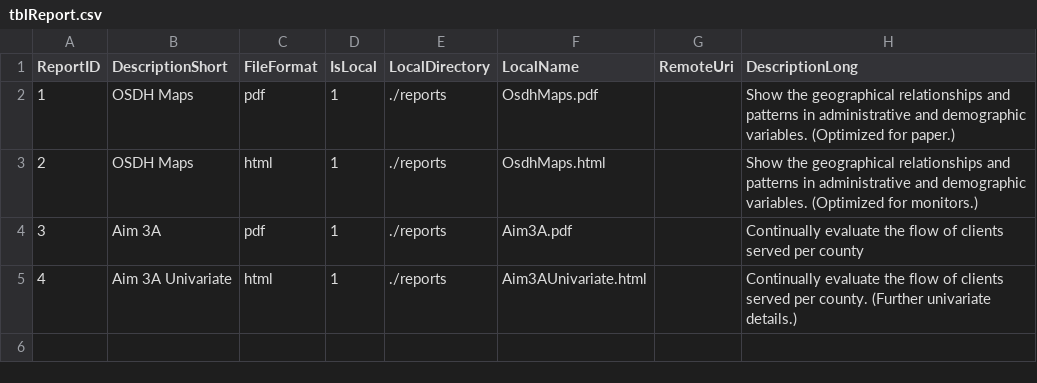
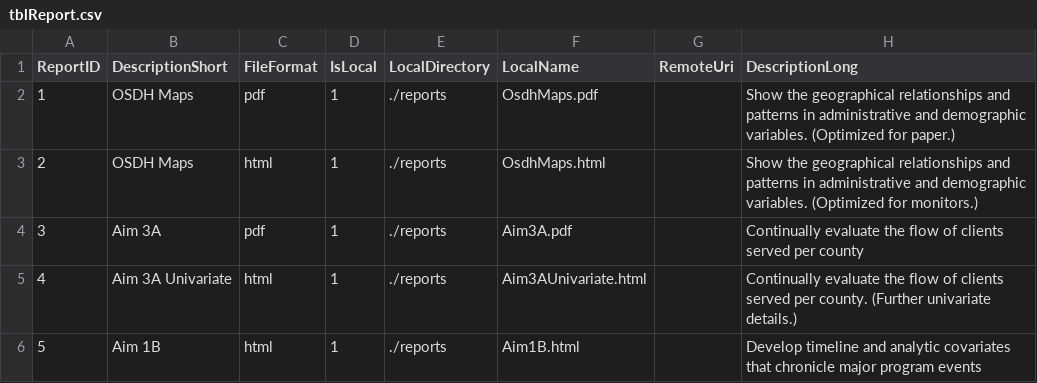
Before and after one commit to OuhscBbmc/MReportingPublic, a CSV file: reports/create_index/tblReport.csv, drawn as a sheet.

Commit message:
Adding Aim1B report

```diff
--- a/reports/create_index/tblReport.csv
+++ b/reports/create_index/tblReport.csv
@@ -5 +5,2 @@ ReportID,DescriptionShort,FileFormat,IsLocal,LocalDirectory,LocalName,RemoteUri,
 4,Aim 3A Univariate,html,1,./reports,Aim3AUnivariate.html,,Continually evaluate the flow of clients served per county.  (Further univariate details.)
+5,Aim 1B,html,1,./reports,Aim1B.html,,Develop timeline and analytic covariates that chronicle major program events
```
Also changed, not shown: 1 other file.
